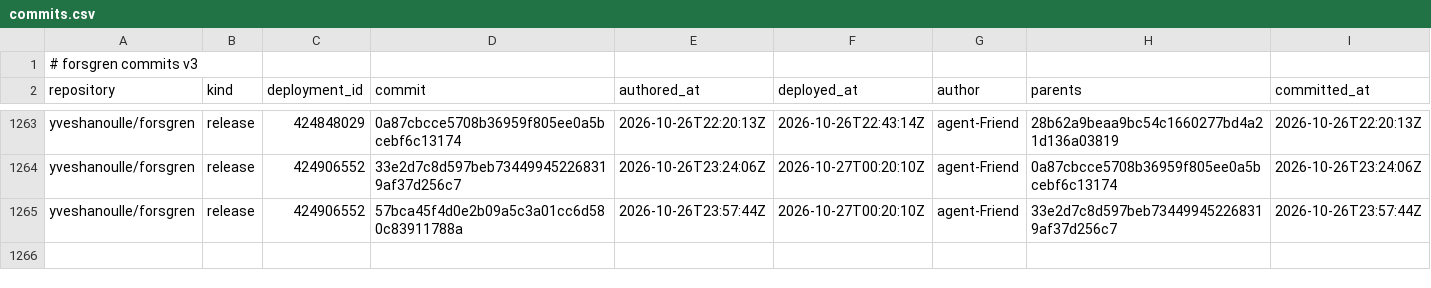
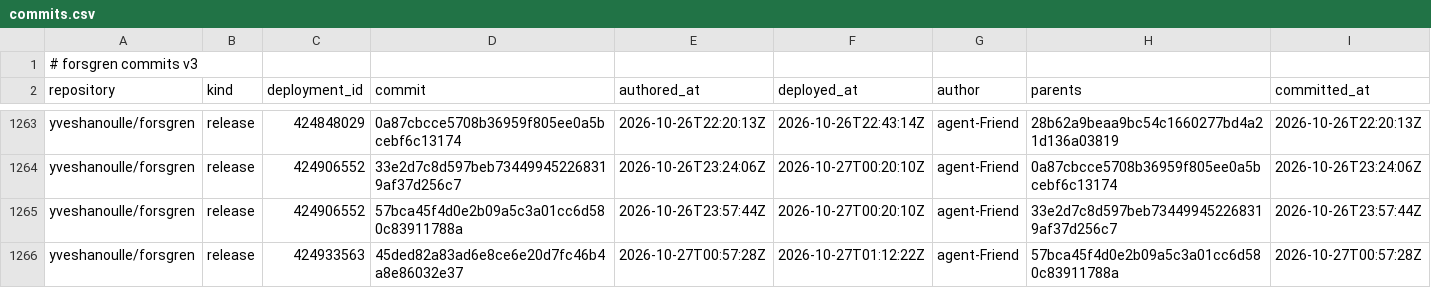
Before and after one commit to yveshanoulle/forsgren-metrics, a CSV file: data/commits.csv, drawn as a sheet; only a part is shown, gaps mark what is left out; the diff names each change by its address in the sheet, - before the commit and + after, or states it on an @@ line.

```diff
--- a/data/commits.csv
+++ b/data/commits.csv
+row 1266: yveshanoulle/forsgren | release | 424933563 | 45ded82a83ad6e8ce6e20d7fc46b4a8e86032e37 | 2026-10-27T00:57:28Z | 2026-10-27T01:12:22Z | agent-Friend | 57bca45f4d0e2b09a5c3a01cc6d580c83911788a | 2026-10-27T00:57:28Z
```
Also changed, not shown: data/deployments.csv, data/issues.csv, 7 other files.
